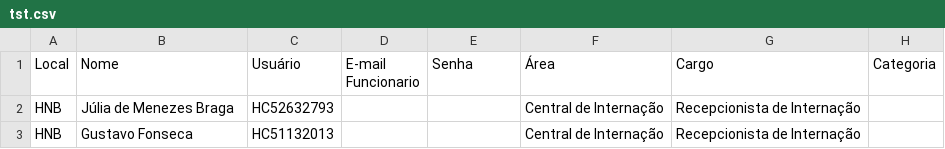
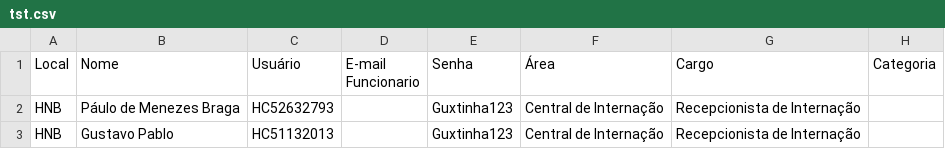
Before and after one commit to Hospital-Nipo-Brasileiro/back-end-tech-nipo-nodejs, a CSV file: src/controllers/tst.csv, drawn as a sheet; only a part is shown; the diff names each change by its address in the sheet, - before the commit and + after, or states it on an @@ line.

Commit message:
Adicionado rota da criação de usuário e pré visualização de deskmanager e tst.csv

```diff
--- a/src/controllers/tst.csv
+++ b/src/controllers/tst.csv
-B2 (Nome): Júlia de Menezes Braga
+B2 (Nome): Páulo de Menezes Braga
-E2:E3 (Senha): (empty)
+E2:E3 (Senha): Guxtinha123
-B3 (Nome): Gustavo Fonseca
+B3 (Nome): Gustavo Pablo
```
Also changed, not shown: 8 other files.
